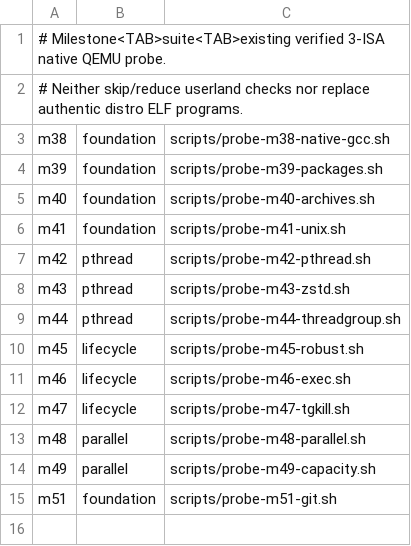
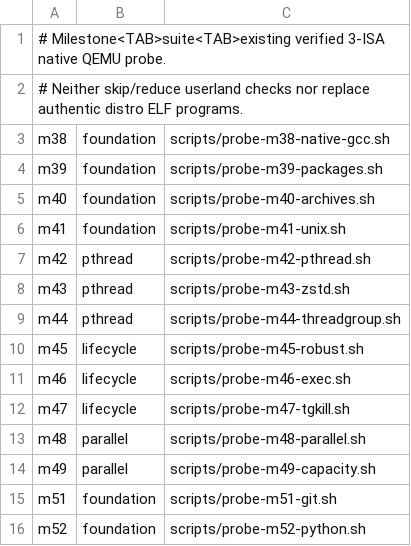
Before and after one commit to yituanxing/na-seed, a TSV file: scripts/native-alpine-matrix.tsv, drawn as a sheet; the diff names each change by its address in the sheet, - before the commit and + after, or states it on an @@ line.

Commit message:
M52: stage untouched Alpine Python 3 stdlib and three-ISA QEMU real-program acceptance

```diff
--- a/scripts/native-alpine-matrix.tsv
+++ b/scripts/native-alpine-matrix.tsv
+row 16: m52 | foundation | scripts/probe-m52-python.sh
```
Also changed, not shown: 13 other files.
